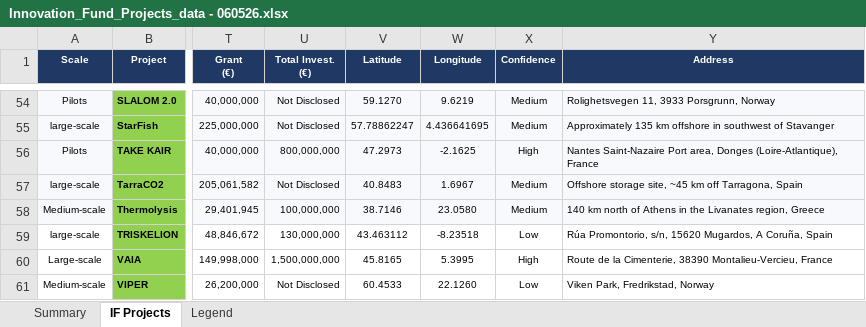
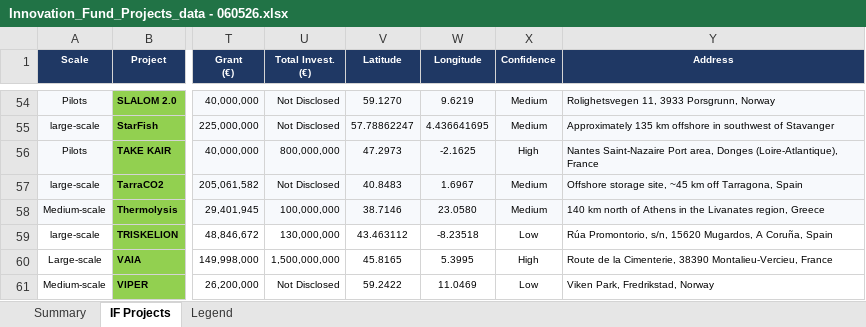
Before and after one commit to salmanZEP/if-map, an Excel workbook: excel_data/Innovation_Fund_Projects_data - 060526.xlsx, sheet IF Projects, drawn as a sheet; only a part is shown, gaps mark what is left out; values as stored, in another font and other column widths than the file's, no borders; the diff names each change by its address in the sheet, - before the commit and + after, or states it on an @@ line.

Commit message:
modified:   excel_data/Innovation_Fund_Projects_data - 060526.xlsx 	modified:   public/data/meta.json 	modified:   public/data/projects.json

```diff
--- a/excel_data/Innovation_Fund_Projects_data - 060526.xlsx (sheet IF Projects)
+++ b/excel_data/Innovation_Fund_Projects_data - 060526.xlsx (sheet IF Projects)
-V61 (Latitude): 60.4533
+V61 (Latitude): 59.2422
-W61 (Longitude): 22.1260
+W61 (Longitude): 11.0469
```
Also changed, not shown: 2 other files.
